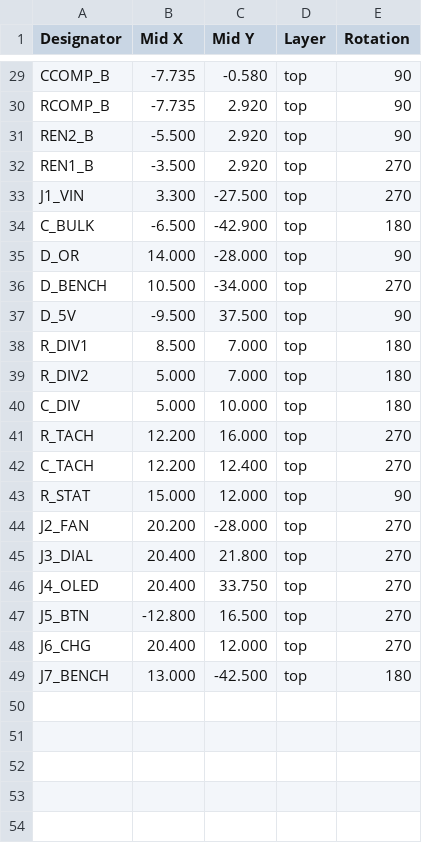
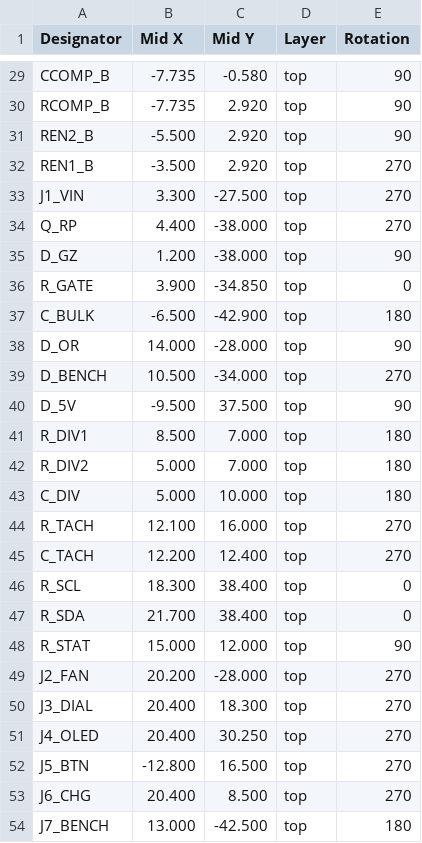
Before and after one commit to nuniesmith/table-fan, a CSV file: electronics/pcb/gerber/pick_and_place.csv, drawn as a sheet; only a part is shown, gaps mark what is left out.

```diff
--- a/electronics/pcb/gerber/pick_and_place.csv
+++ b/electronics/pcb/gerber/pick_and_place.csv
@@ -33,2 +33,5 @@ REN1_B,-3.500,2.920,top,270
 J1_VIN,3.300,-27.500,top,270
+Q_RP,4.400,-38.000,top,270
+D_GZ,1.200,-38.000,top,90
+R_GATE,3.900,-34.850,top,0
 C_BULK,-6.500,-42.900,top,180
@@ -40,10 +43,12 @@ R_DIV2,5.000,7.000,top,180
 C_DIV,5.000,10.000,top,180
-R_TACH,12.200,16.000,top,270
+R_TACH,12.100,16.000,top,270
 C_TACH,12.200,12.400,top,270
+R_SCL,18.300,38.400,top,0
+R_SDA,21.700,38.400,top,0
 R_STAT,15.000,12.000,top,90
 J2_FAN,20.200,-28.000,top,270
-J3_DIAL,20.400,21.800,top,270
-J4_OLED,20.400,33.750,top,270
+J3_DIAL,20.400,18.300,top,270
+J4_OLED,20.400,30.250,top,270
 J5_BTN,-12.800,16.500,top,270
-J6_CHG,20.400,12.000,top,270
+J6_CHG,20.400,8.500,top,270
 J7_BENCH,13.000,-42.500,top,180
```
Also changed, not shown: electronics/pcb/gerber/bom.csv, 24 other files.
